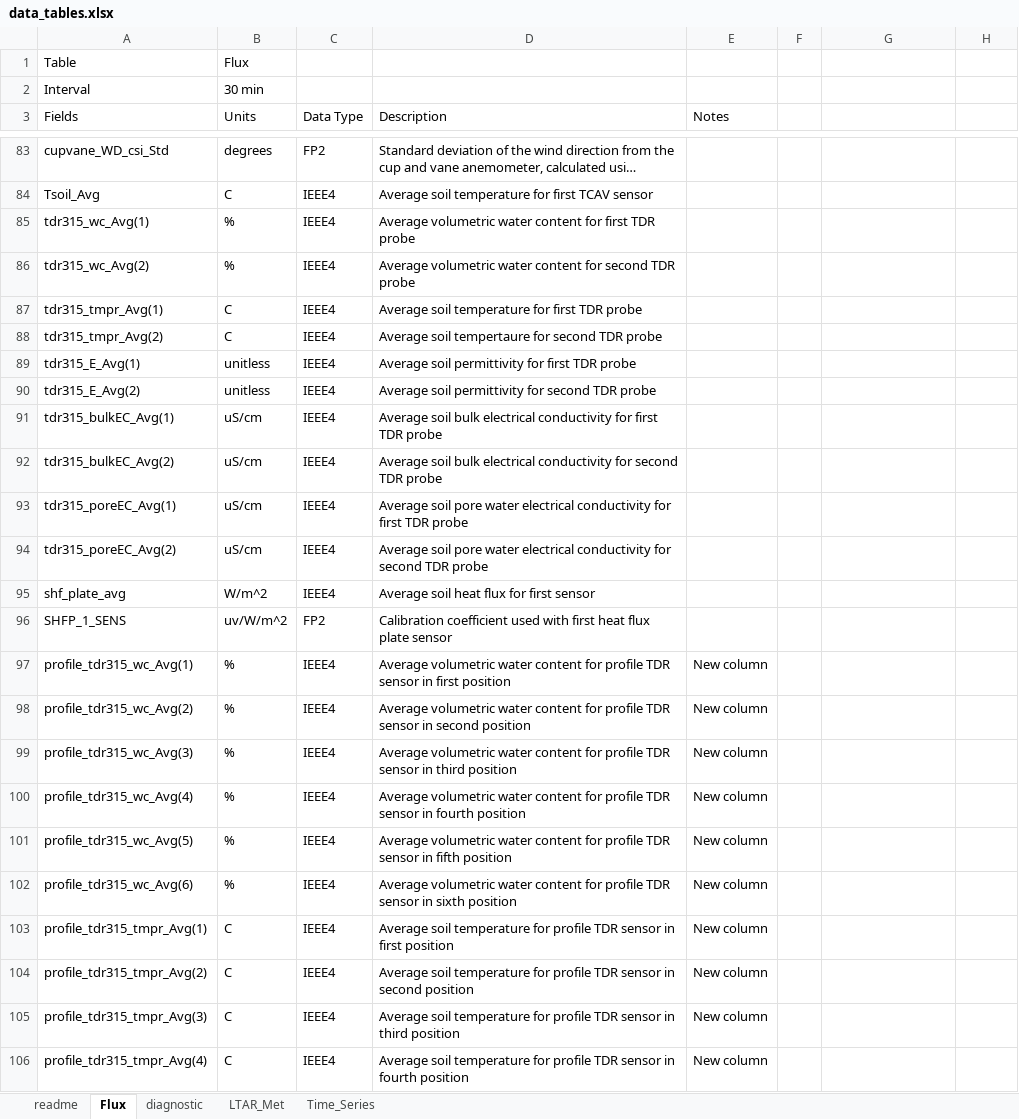
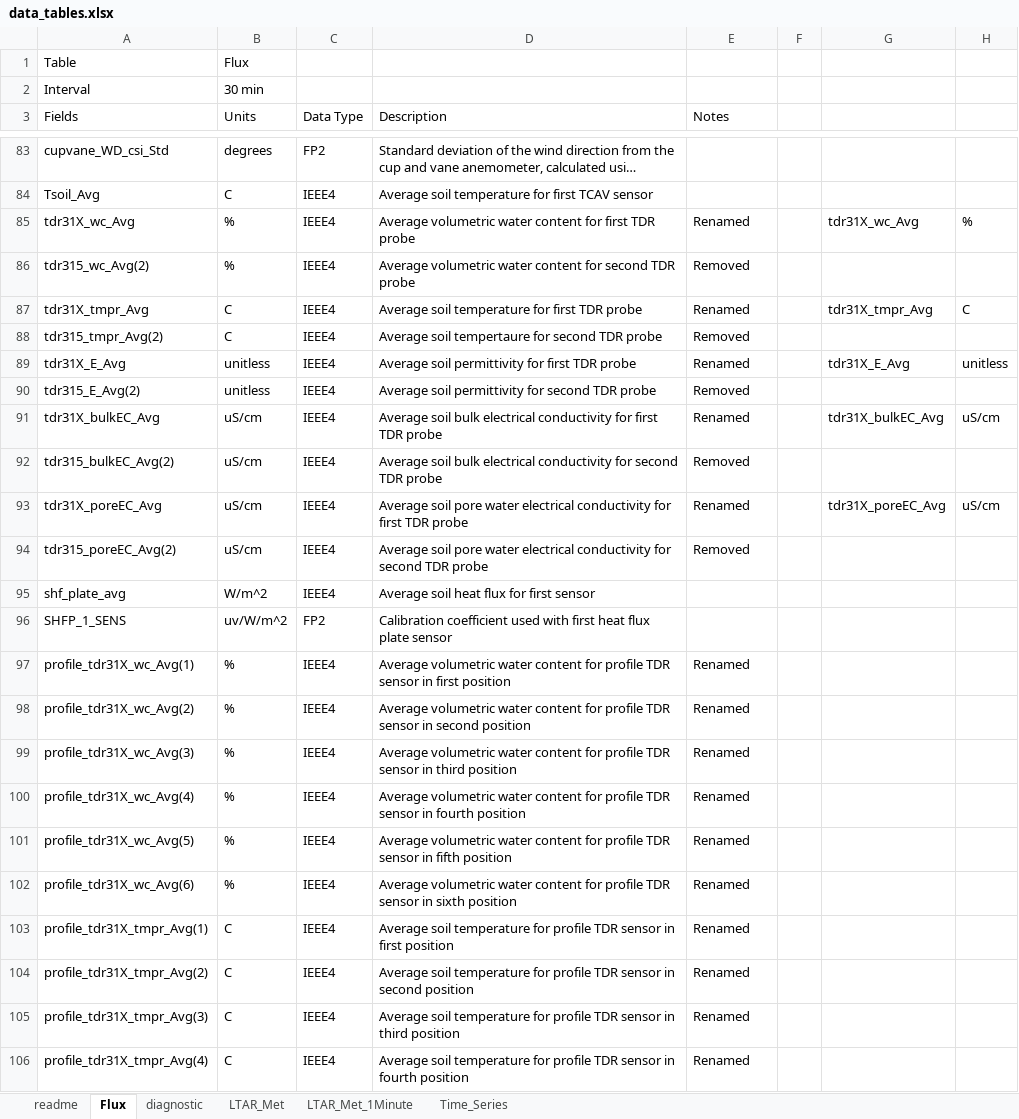
Before and after one commit to wsular/EasyFlux-DL-CR3000, an Excel workbook: doc/data_tables.xlsx, sheet Flux, drawn as a sheet; only a part is shown, gaps mark what is left out; long unchanged cells end in …; values as stored, in another font and other column widths than the file's, no cell formats; removed rows and columns are numbered as before the commit, all else as after; the diff covers the shown part only; the diff names each change by its address in the sheet, - before the commit and + after, or states it on an @@ line.

```diff
--- a/doc/data_tables.xlsx (sheet Flux)
+++ b/doc/data_tables.xlsx (sheet Flux)
+sheet tab: LTAR_Met_1Minute
-row 85: tdr315_wc_Avg(1) | % | IEEE4 | Average volumetric water content for first TDR probe
+row 85: tdr31X_wc_Avg | % | IEEE4 | Average volumetric water content for first TDR probe | Renamed |  | tdr31X_wc_Avg | %
-E86 (Notes): (empty)
+E86 (Notes): Removed
-A87 (Fields): tdr315_tmpr_Avg(1)
+A87 (Fields): tdr31X_tmpr_Avg
-E87 (Notes): (empty)
+E87 (Notes): Renamed
-G87: (empty)
+G87: tdr31X_tmpr_Avg
-H87: (empty)
+H87: C
-E88 (Notes): (empty)
+E88 (Notes): Removed
-row 89: tdr315_E_Avg(1) | unitless | IEEE4 | Average soil permittivity for first TDR probe
+row 89: tdr31X_E_Avg | unitless | IEEE4 | Average soil permittivity for first TDR probe | Renamed |  | tdr31X_E_Avg | unitless
-E90 (Notes): (empty)
+E90 (Notes): Removed
-A91 (Fields): tdr315_bulkEC_Avg(1)
+A91 (Fields): tdr31X_bulkEC_Avg
-E91 (Notes): (empty)
+E91 (Notes): Renamed
-G91: (empty)
+G91: tdr31X_bulkEC_Avg
-H91: (empty)
+H91: uS/cm
-E92 (Notes): (empty)
+E92 (Notes): Removed
-A93 (Fields): tdr315_poreEC_Avg(1)
+A93 (Fields): tdr31X_poreEC_Avg
-E93 (Notes): (empty)
+E93 (Notes): Renamed
-G93: (empty)
+G93: tdr31X_poreEC_Avg
-H93: (empty)
+H93: uS/cm
-E94 (Notes): (empty)
+E94 (Notes): Removed
-A97 (Fields): profile_tdr315_wc_Avg(1)
+A97 (Fields): profile_tdr31X_wc_Avg(1)
-E97:E106 (Notes): New column
+E97:E106 (Notes): Renamed
-A98 (Fields): profile_tdr315_wc_Avg(2)
+A98 (Fields): profile_tdr31X_wc_Avg(2)
-A99 (Fields): profile_tdr315_wc_Avg(3)
+A99 (Fields): profile_tdr31X_wc_Avg(3)
-A100 (Fields): profile_tdr315_wc_Avg(4)
+A100 (Fields): profile_tdr31X_wc_Avg(4)
-A101 (Fields): profile_tdr315_wc_Avg(5)
+A101 (Fields): profile_tdr31X_wc_Avg(5)
-A102 (Fields): profile_tdr315_wc_Avg(6)
+A102 (Fields): profile_tdr31X_wc_Avg(6)
-A103 (Fields): profile_tdr315_tmpr_Avg(1)
+A103 (Fields): profile_tdr31X_tmpr_Avg(1)
-A104 (Fields): profile_tdr315_tmpr_Avg(2)
+A104 (Fields): profile_tdr31X_tmpr_Avg(2)
-A105 (Fields): profile_tdr315_tmpr_Avg(3)
+A105 (Fields): profile_tdr31X_tmpr_Avg(3)
-A106 (Fields): profile_tdr315_tmpr_Avg(4)
+A106 (Fields): profile_tdr31X_tmpr_Avg(4)
```
Also changed, not shown: 53 edited cells elsewhere in this sheet, sheet LTAR_Met, sheet readme, cell formats, 2 other files.
